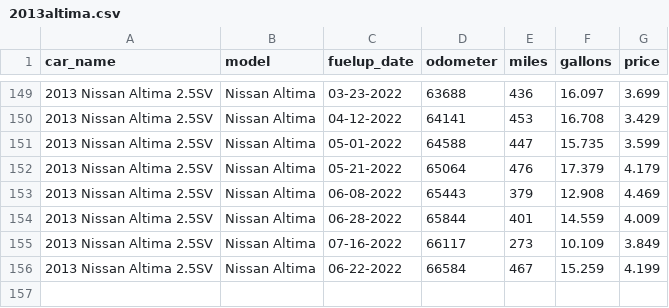
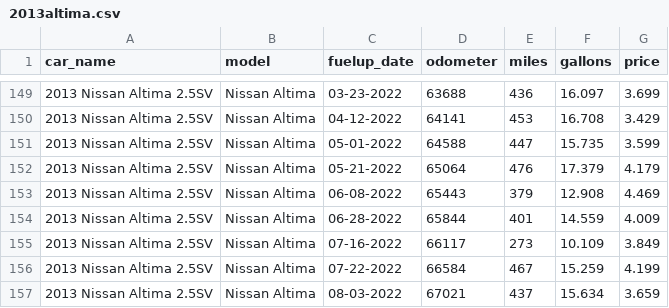
Before and after one commit to robhanssen/fueleconomy, a CSV file: cars/2013altima.csv, drawn as a sheet; only a part is shown, gaps mark what is left out.

```diff
--- a/cars/2013altima.csv
+++ b/cars/2013altima.csv
@@ -155,2 +155,3 @@ car_name,model,fuelup_date,odometer,miles,gallons,price
 2013 Nissan Altima 2.5SV,Nissan Altima,07-16-2022,66117,273,10.109,3.849
-2013 Nissan Altima 2.5SV,Nissan Altima,06-22-2022,66584,467,15.259,4.199
+2013 Nissan Altima 2.5SV,Nissan Altima,07-22-2022,66584,467,15.259,4.199
+2013 Nissan Altima 2.5SV,Nissan Altima,08-03-2022,67021,437,15.634,3.659
```
Also changed, not shown: cars/2011quest.csv.
